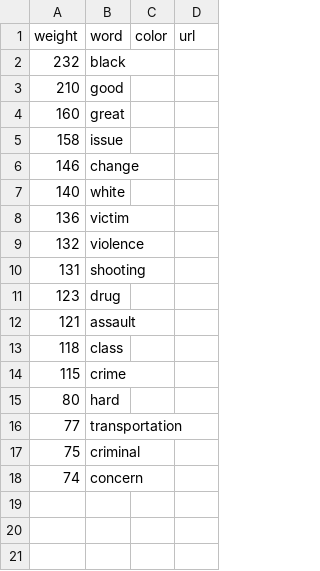
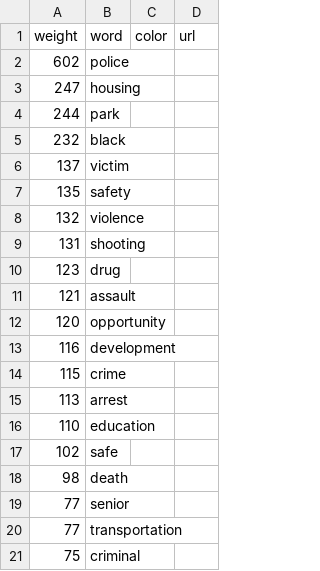
Before and after one commit to rinljy/boston_wordclouds, a CSV file: cleaned_ngrams/dorchester_unigrams_clean.csv, drawn as a sheet.

```diff
--- a/cleaned_ngrams/dorchester_unigrams_clean.csv
+++ b/cleaned_ngrams/dorchester_unigrams_clean.csv
@@ -1,9 +1,8 @@
 "weight";"word";"color";"url"
+"602";"police";"";""
+"247";"housing";"";""
+"244";"park";"";""
 "232";"black";"";""
-"210";"good";"";""
-"160";"great";"";""
-"158";"issue";"";""
-"146";"change";"";""
-"140";"white";"";""
-"136";"victim";"";""
+"137";"victim";"";""
+"135";"safety";"";""
 "132";"violence";"";""
@@ -12,7 +11,11 @@
 "121";"assault";"";""
-"118";"class";"";""
+"120";"opportunity";"";""
+"116";"development";"";""
 "115";"crime";"";""
-"80";"hard";"";""
+"113";"arrest";"";""
+"110";"education";"";""
+"102";"safe";"";""
+"98";"death";"";""
+"77";"senior";"";""
 "77";"transportation";"";""
 "75";"criminal";"";""
-"74";"concern";"";""
```
Also changed, not shown: cleaned_ngrams/roxbury_unigrams_clean.csv, wordclouds_final/dorchester_wordcloud_final.csv, 6 other files.
